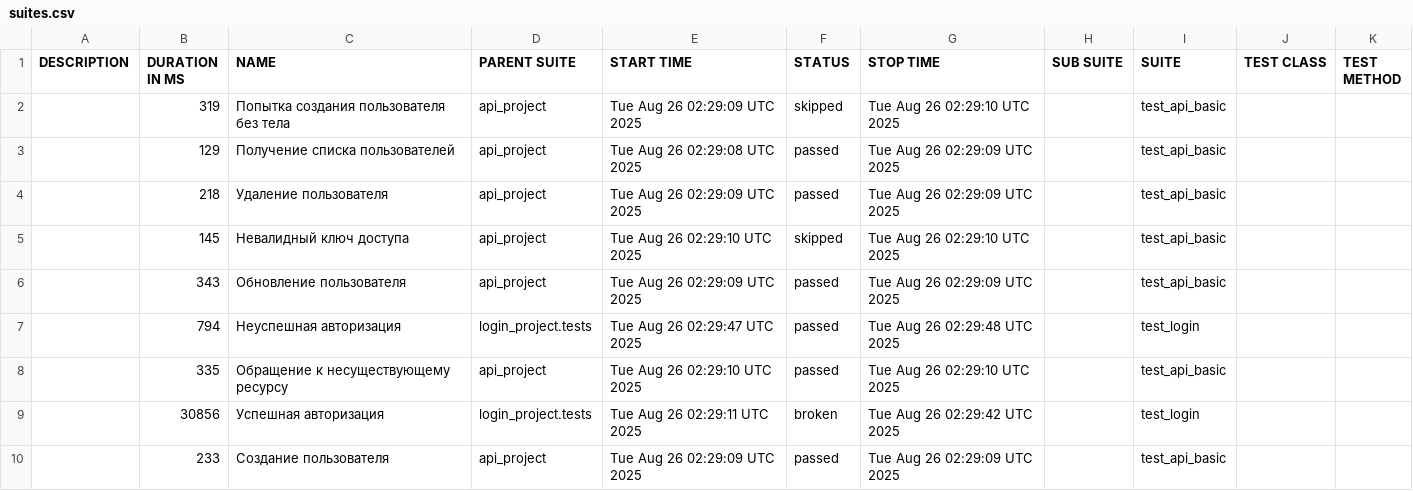
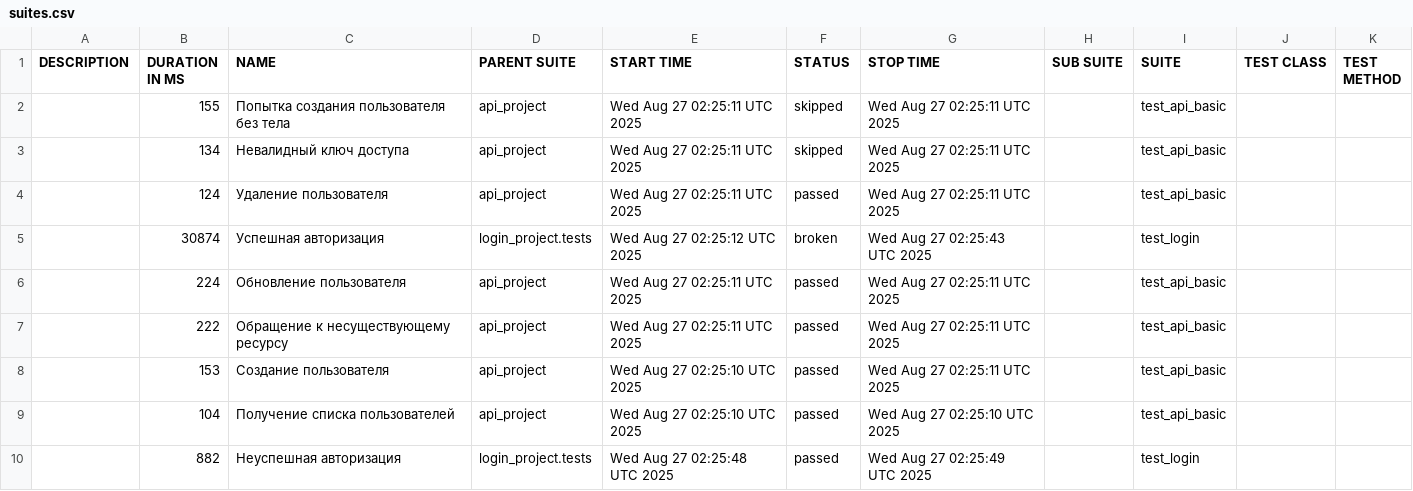
Before and after one commit to juliaschevchenko/pytest, a CSV file: allure-report/data/suites.csv, drawn as a sheet.

```diff
--- a/allure-report/data/suites.csv
+++ b/allure-report/data/suites.csv
@@ -1,10 +1,10 @@
 "DESCRIPTION","DURATION IN MS","NAME","PARENT SUITE","START TIME","STATUS","STOP TIME","SUB SUITE","SUITE","TEST CLASS","TEST METHOD"
-"","319","Попытка создания пользователя без тела","api_project","Tue Aug 26 02:29:09 UTC 2025","skipped","Tue Aug 26 02:29:10 UTC 2025","","test_api_basic","",""
-"","129","Получение списка пользователей","api_project","Tue Aug 26 02:29:08 UTC 2025","passed","Tue Aug 26 02:29:09 UTC 2025","","test_api_basic","",""
-"","218","Удаление пользователя","api_project","Tue Aug 26 02:29:09 UTC 2025","passed","Tue Aug 26 02:29:09 UTC 2025","","test_api_basic","",""
-"","145","Невалидный ключ доступа","api_project","Tue Aug 26 02:29:10 UTC 2025","skipped","Tue Aug 26 02:29:10 UTC 2025","","test_api_basic","",""
-"","343","Обновление пользователя","api_project","Tue Aug 26 02:29:09 UTC 2025","passed","Tue Aug 26 02:29:09 UTC 2025","","test_api_basic","",""
-"","794","Неуспешная авторизация","login_project.tests","Tue Aug 26 02:29:47 UTC 2025","passed","Tue Aug 26 02:29:48 UTC 2025","","test_login","",""
-"","335","Обращение к несуществующему ресурсу","api_project","Tue Aug 26 02:29:10 UTC 2025","passed","Tue Aug 26 02:29:10 UTC 2025","","test_api_basic","",""
-"","30856","Успешная авторизация","login_project.tests","Tue Aug 26 02:29:11 UTC 2025","broken","Tue Aug 26 02:29:42 UTC 2025","","test_login","",""
-"","233","Создание пользователя","api_project","Tue Aug 26 02:29:09 UTC 2025","passed","Tue Aug 26 02:29:09 UTC 2025","","test_api_basic","",""
+"","155","Попытка создания пользователя без тела","api_project","Wed Aug 27 02:25:11 UTC 2025","skipped","Wed Aug 27 02:25:11 UTC 2025","","test_api_basic","",""
+"","134","Невалидный ключ доступа","api_project","Wed Aug 27 02:25:11 UTC 2025","skipped","Wed Aug 27 02:25:11 UTC 2025","","test_api_basic","",""
+"","124","Удаление пользователя","api_project","Wed Aug 27 02:25:11 UTC 2025","passed","Wed Aug 27 02:25:11 UTC 2025","","test_api_basic","",""
+"","30874","Успешная авторизация","login_project.tests","Wed Aug 27 02:25:12 UTC 2025","broken","Wed Aug 27 02:25:43 UTC 2025","","test_login","",""
+"","224","Обновление пользователя","api_project","Wed Aug 27 02:25:11 UTC 2025","passed","Wed Aug 27 02:25:11 UTC 2025","","test_api_basic","",""
+"","222","Обращение к несуществующему ресурсу","api_project","Wed Aug 27 02:25:11 UTC 2025","passed","Wed Aug 27 02:25:11 UTC 2025","","test_api_basic","",""
+"","153","Создание пользователя","api_project","Wed Aug 27 02:25:10 UTC 2025","passed","Wed Aug 27 02:25:11 UTC 2025","","test_api_basic","",""
+"","104","Получение списка пользователей","api_project","Wed Aug 27 02:25:10 UTC 2025","passed","Wed Aug 27 02:25:10 UTC 2025","","test_api_basic","",""
+"","882","Неуспешная авторизация","login_project.tests","Wed Aug 27 02:25:48 UTC 2025","passed","Wed Aug 27 02:25:49 UTC 2025","","test_login","",""
```
Also changed, not shown: 37 other files.
